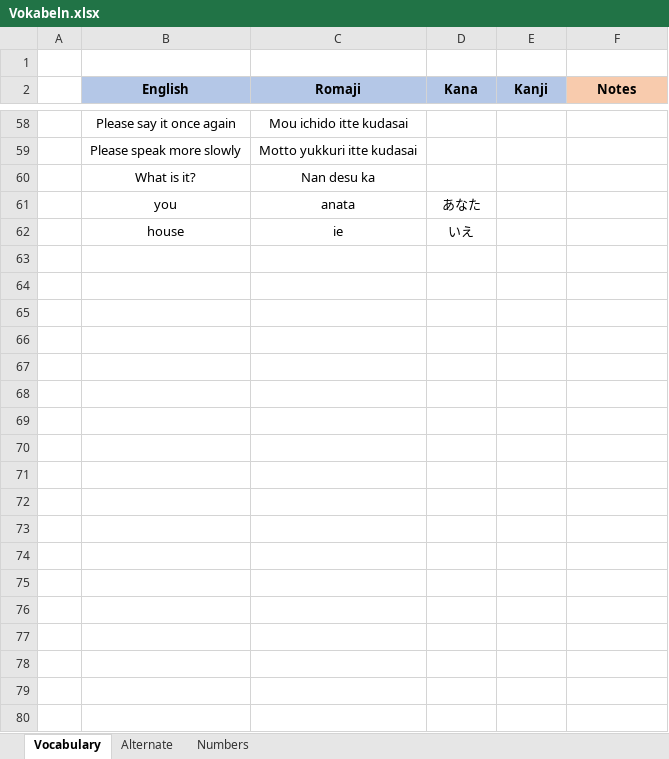
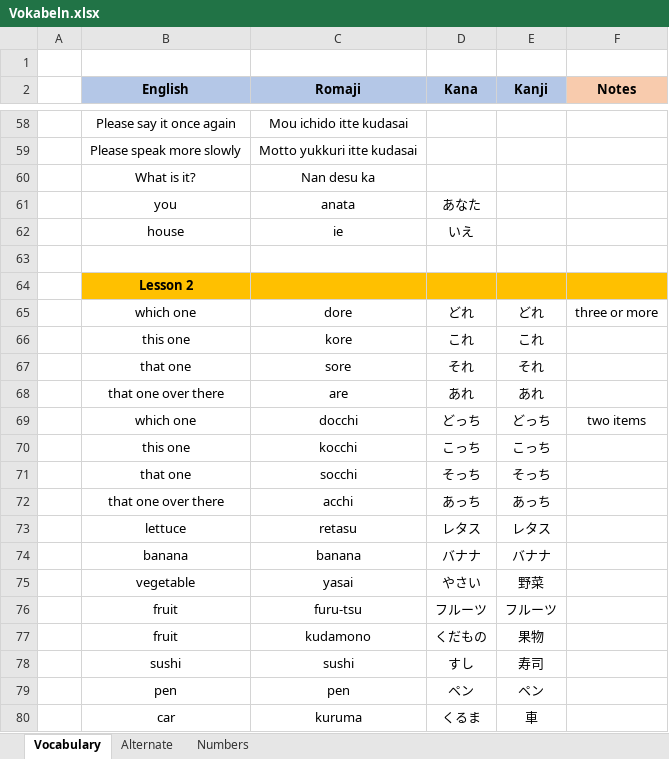
Before and after one commit to TheLegendOfLonk/Japanese, an Excel workbook: Vokabeln.xlsx, sheet Vocabulary, drawn as a sheet; only a part is shown, gaps mark what is left out; values as stored, in another font and other column widths than the file's, no borders; the diff covers the shown part only; the diff names each change by its address in the sheet, - before the commit and + after, or states it on an @@ line.

Commit message:
8.4.2021

```diff
--- a/Vokabeln.xlsx (sheet Vocabulary)
+++ b/Vokabeln.xlsx (sheet Vocabulary)
+row 63: (empty)
+row 64:  | Lesson 2
+row 65:  | which one | dore | どれ | どれ | three or more
+row 66:  | this one | kore | これ | これ
+row 67:  | that one | sore | それ | それ
+row 68:  | that one over there | are | あれ | あれ
+row 69:  | which one | docchi | どっち | どっち | two items
+row 70:  | this one | kocchi | こっち | こっち
+row 71:  | that one | socchi | そっち | そっち
+row 72:  | that one over there | acchi | あっち | あっち
+row 73:  | lettuce | retasu | レタス | レタス
+row 74:  | banana | banana | バナナ | バナナ
+row 75:  | vegetable | yasai | やさい | 野菜
+row 76:  | fruit | furu-tsu | フルーツ | フルーツ
+row 77:  | fruit | kudamono | くだもの | 果物
+row 78:  | sushi | sushi | すし | 寿司
+row 79:  | pen | pen | ペン | ペン
+row 80:  | car | kuruma | くるま | 車
```
Also changed, not shown: 9 added rows, 1 edited cell and cell formats elsewhere in this sheet.
